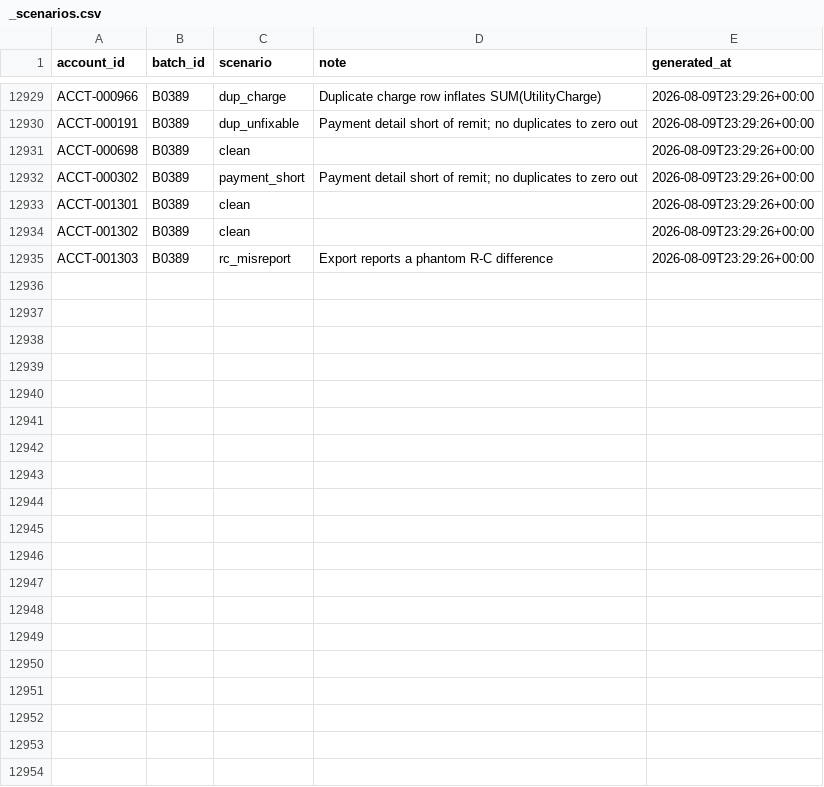
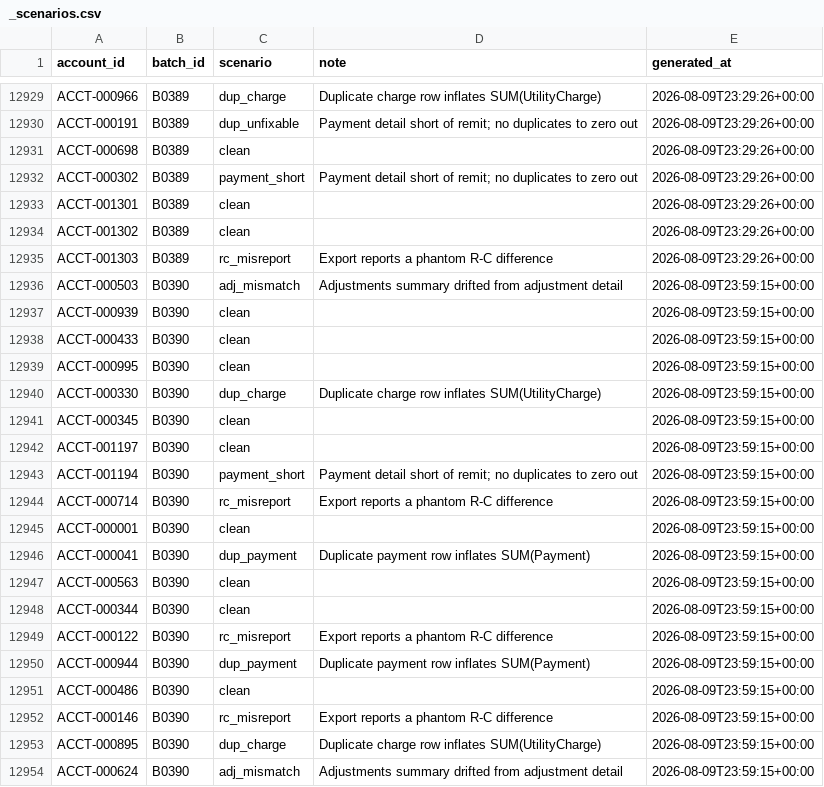
Before and after one commit to jelendu/remit-reconciliation-engine, a CSV file: data_gen/output/_scenarios.csv, drawn as a sheet; only a part is shown, gaps mark what is left out; the diff covers the shown part only.

```diff
--- a/data_gen/output/_scenarios.csv
+++ b/data_gen/output/_scenarios.csv
@@ -12935 +12935,20 @@ ACCT-001302,B0389,clean,,2026-08-09T23:29:26+00:00
 ACCT-001303,B0389,rc_misreport,Export reports a phantom R-C difference,2026-08-09T23:29:26+00:00
+ACCT-000503,B0390,adj_mismatch,Adjustments summary drifted from adjustment detail,2026-08-09T23:59:15+00:00
+ACCT-000939,B0390,clean,,2026-08-09T23:59:15+00:00
+ACCT-000433,B0390,clean,,2026-08-09T23:59:15+00:00
+ACCT-000995,B0390,clean,,2026-08-09T23:59:15+00:00
+ACCT-000330,B0390,dup_charge,Duplicate charge row inflates SUM(UtilityCharge),2026-08-09T23:59:15+00:00
+ACCT-000345,B0390,clean,,2026-08-09T23:59:15+00:00
+ACCT-001197,B0390,clean,,2026-08-09T23:59:15+00:00
+ACCT-001194,B0390,payment_short,Payment detail short of remit; no duplicates to zero out,2026-08-09T23:59:15+00:00
+ACCT-000714,B0390,rc_misreport,Export reports a phantom R-C difference,2026-08-09T23:59:15+00:00
+ACCT-000001,B0390,clean,,2026-08-09T23:59:15+00:00
+ACCT-000041,B0390,dup_payment,Duplicate payment row inflates SUM(Payment),2026-08-09T23:59:15+00:00
+ACCT-000563,B0390,clean,,2026-08-09T23:59:15+00:00
+ACCT-000344,B0390,clean,,2026-08-09T23:59:15+00:00
+ACCT-000122,B0390,rc_misreport,Export reports a phantom R-C difference,2026-08-09T23:59:15+00:00
+ACCT-000944,B0390,dup_payment,Duplicate payment row inflates SUM(Payment),2026-08-09T23:59:15+00:00
+ACCT-000486,B0390,clean,,2026-08-09T23:59:15+00:00
+ACCT-000146,B0390,rc_misreport,Export reports a phantom R-C difference,2026-08-09T23:59:15+00:00
+ACCT-000895,B0390,dup_charge,Duplicate charge row inflates SUM(UtilityCharge),2026-08-09T23:59:15+00:00
+ACCT-000624,B0390,adj_mismatch,Adjustments summary drifted from adjustment detail,2026-08-09T23:59:15+00:00
```
Also changed, not shown: 15 added rows elsewhere in this file, data_gen/output/accounts.csv, data_gen/output/adjustments.csv, 17 other files.
